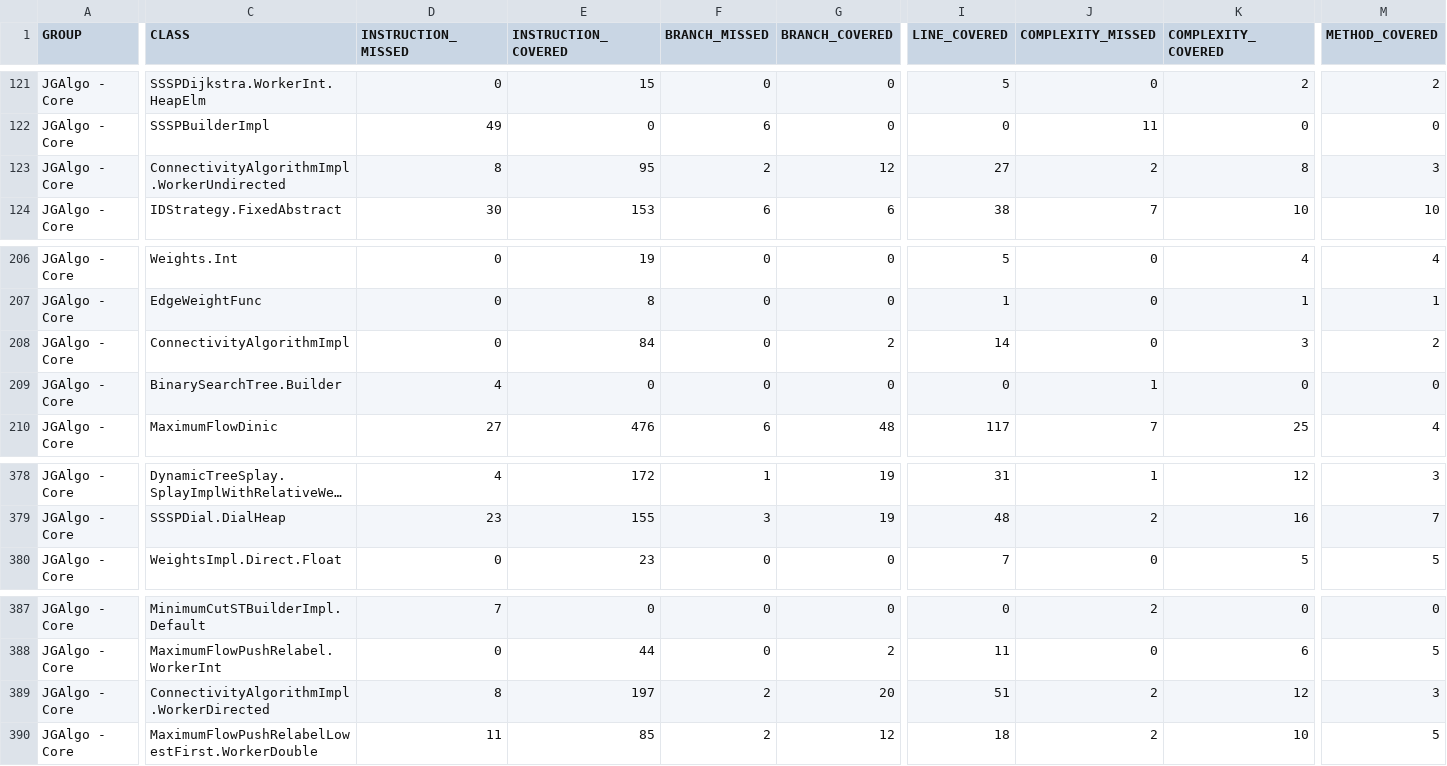
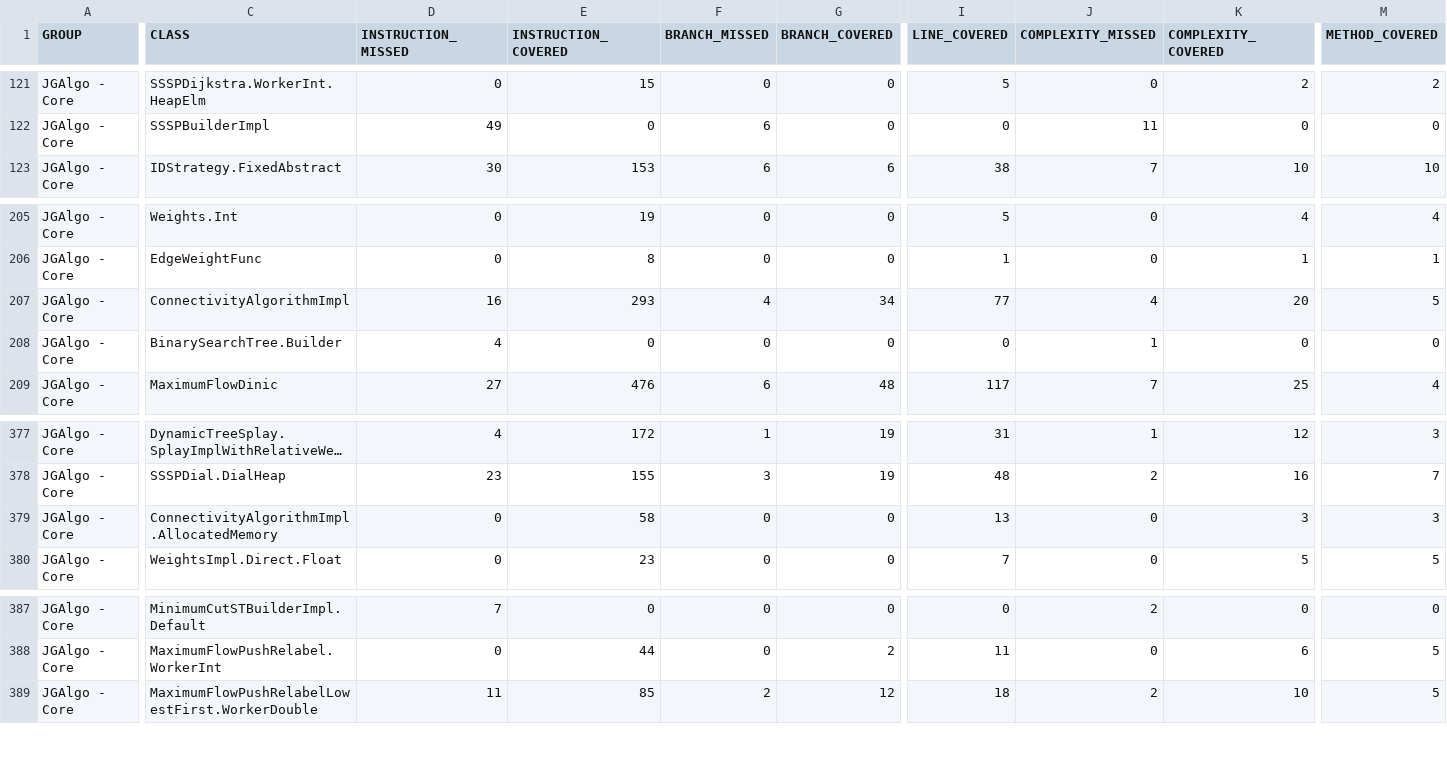
Before and after one commit to barakugav/JGAlgo, a CSV file: jacoco.csv, drawn as a sheet; only a part is shown, gaps mark what is left out; long unchanged cells end in …; removed rows and columns are numbered as before the commit, all else as after; rows hold the shown columns only; the diff names each change by its address in the sheet, - before the commit and + after, or states it on an @@ line.

Commit message:
Deploying to coverage from @ barakugav/JGAlgo@1d21bbf9fff0a4f605c2b2b8cb922cafdb77cf1e 🚀

```diff
--- a/jacoco.csv
+++ b/jacoco.csv
-row 123: JGAlgo - Core | ConnectivityAlgorithmImpl.WorkerUndirected | 8 | 95 | 2 | 12 | 27 | 2 | 8 | 3
-D207 (INSTRUCTION_MISSED): 0
+D207 (INSTRUCTION_MISSED): 16
-E207 (INSTRUCTION_COVERED): 84
+E207 (INSTRUCTION_COVERED): 293
-F207 (BRANCH_MISSED): 0
+F207 (BRANCH_MISSED): 4
-G207 (BRANCH_COVERED): 2
+G207 (BRANCH_COVERED): 34
-I207 (LINE_COVERED): 14
+I207 (LINE_COVERED): 77
-J207 (COMPLEXITY_MISSED): 0
+J207 (COMPLEXITY_MISSED): 4
-K207 (COMPLEXITY_COVERED): 3
+K207 (COMPLEXITY_COVERED): 20
-M207 (METHOD_COVERED): 2
+M207 (METHOD_COVERED): 5
+row 379: JGAlgo - Core | ConnectivityAlgorithmImpl.AllocatedMemory | 0 | 58 | 0 | 0 | 13 | 0 | 3 | 3
-row 389: JGAlgo - Core | ConnectivityAlgorithmImpl.WorkerDirected | 8 | 197 | 2 | 20 | 51 | 2 | 12 | 3
```
Also changed, not shown: 13 other files.
